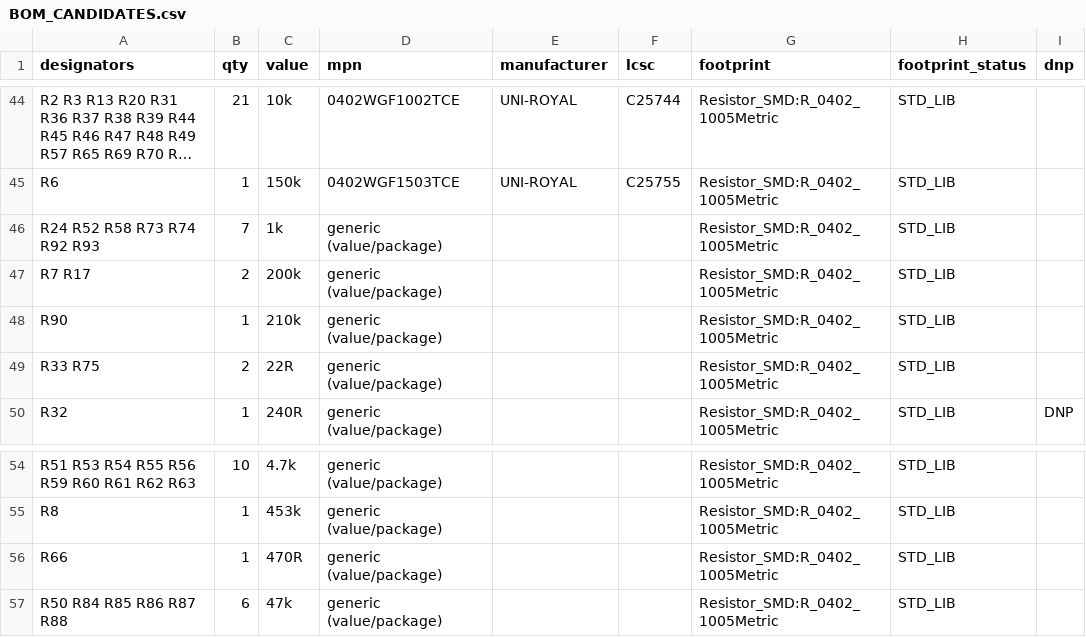
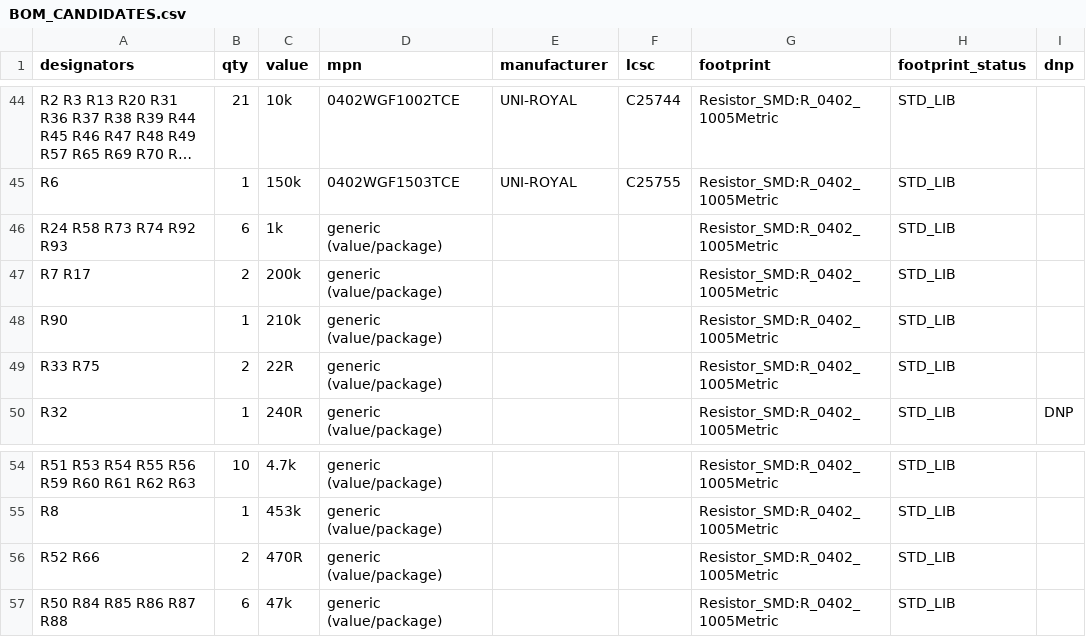
Before and after one commit to c8wf7gt28n-prog/Struthio, a CSV file: hardware/arc1-compact/R85_WORK/sourcing/BOM_CANDIDATES.csv, drawn as a sheet; only a part is shown, gaps mark what is left out; long unchanged cells end in …; the diff names each change by its address in the sheet, - before the commit and + after, or states it on an @@ line.

```diff
--- a/hardware/arc1-compact/R85_WORK/sourcing/BOM_CANDIDATES.csv
+++ b/hardware/arc1-compact/R85_WORK/sourcing/BOM_CANDIDATES.csv
-A46 (designators): R24 R52 R58 R73 R74 R92 R93
+A46 (designators): R24 R58 R73 R74 R92 R93
-B46 (qty): 7
+B46 (qty): 6
-A56 (designators): R66
+A56 (designators): R52 R66
-B56 (qty): 1
+B56 (qty): 2
```
Also changed, not shown: hardware/arc1-compact/R85_WORK/docs/T35_TO_ECP5_DELTA_R85.csv, 9 other files.
